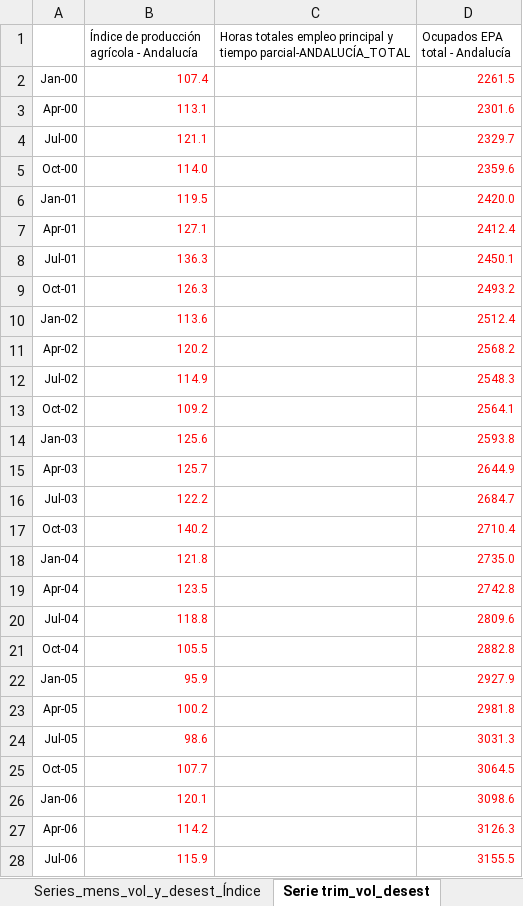
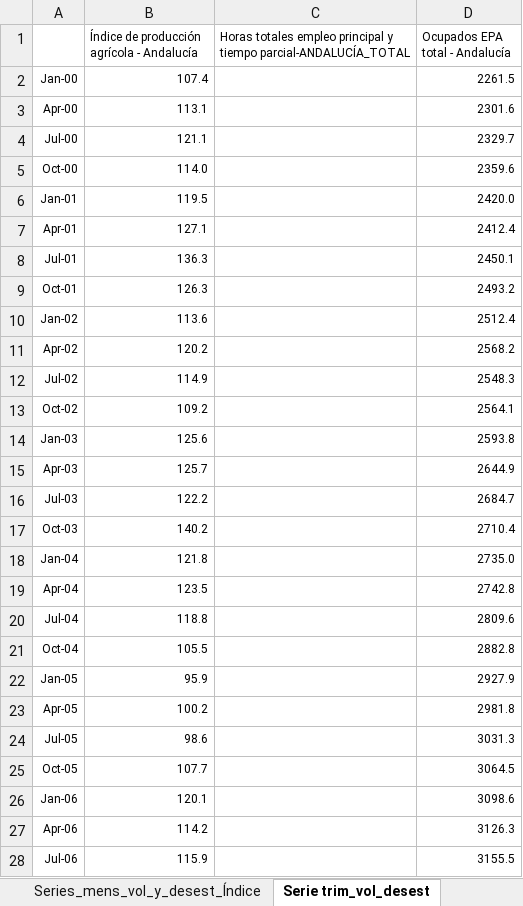
Before and after one commit to mhidper/ISAEA, an Excel workbook: data/Envío_06_11_2024.xlsx, sheet Serie trim_vol_desest, drawn as a sheet; only a part is shown; values as stored, in another font and other column widths than the file's, no borders; the diff covers the shown part only; the diff names each change by its address in the sheet, - before the commit and + after, or states it on an @@ line.

```diff
--- a/data/Envío_06_11_2024.xlsx (sheet Serie trim_vol_desest)
+++ b/data/Envío_06_11_2024.xlsx (sheet Serie trim_vol_desest)
-B2:B28 text colour: #FF0000
+B2:B28 text colour: black
-D2:D28 text colour: #FF0000
+D2:D28 text colour: black
```
Also changed, not shown: cell formats elsewhere in this sheet, sheet Series_mens_vol_y_desest, 22 other files.
